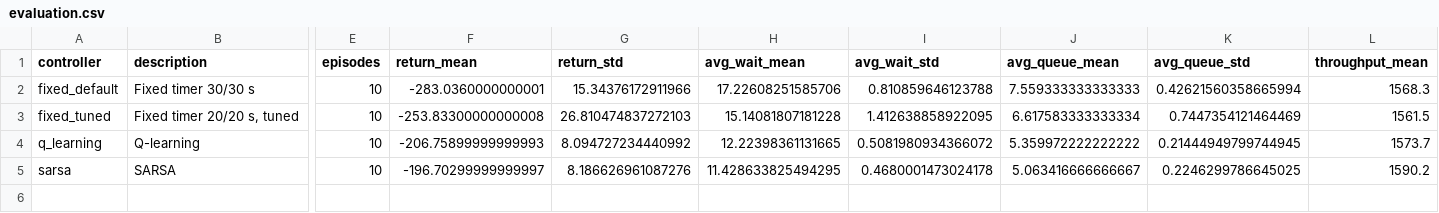
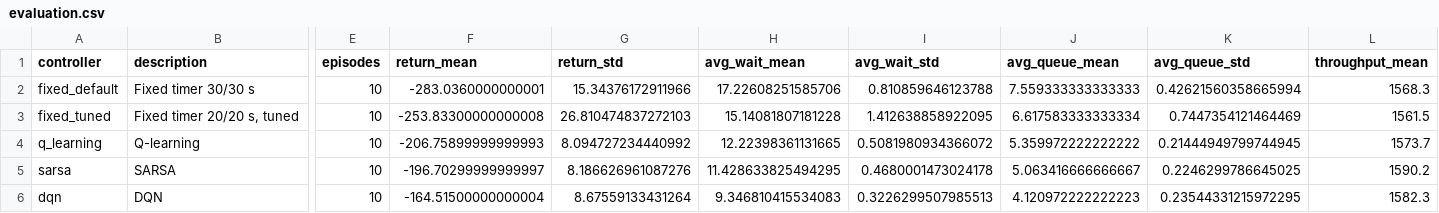
Before and after one commit to Nagarohit29/Adaptive-Traffic-Signal-Control, a CSV file: results/evaluation.csv, drawn as a sheet; only a part is shown, gaps mark what is left out; rows hold the shown columns only; the diff names each change by its address in the sheet, - before the commit and + after, or states it on an @@ line.

```diff
--- a/results/evaluation.csv
+++ b/results/evaluation.csv
+row 6: dqn | DQN | 10 | -164.51500000000004 | 8.67559133431264 | 9.346810415534083 | 0.3226299507985513 | 4.120972222222223 | 0.23544331215972295 | 1582.3
```
Also changed, not shown: 4 other files.
